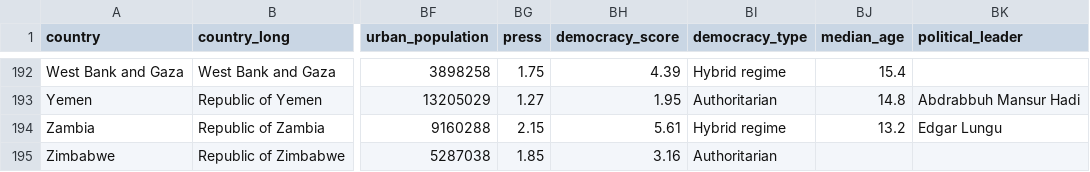
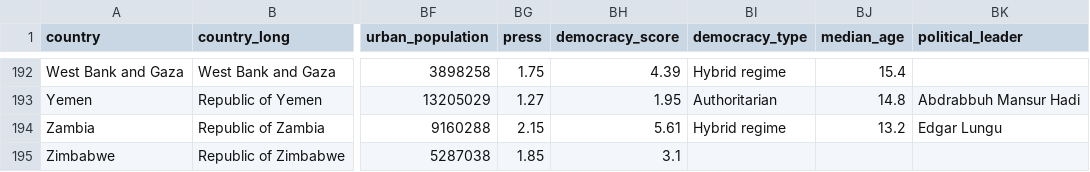
Before and after one commit to shivamdevraj02/Panda, a CSV file: Countries.csv, drawn as a sheet; only a part is shown, gaps mark what is left out; the diff names each change by its address in the sheet, - before the commit and + after, or states it on an @@ line.

Commit message:
Restore Zimbabwe entry in Countries.csv

```diff
--- a/Countries.csv
+++ b/Countries.csv
-BH195 (democracy_score): 3.16
+BH195 (democracy_score): 3.1
-BI195 (democracy_type): Authoritarian
+BI195 (democracy_type): (empty)
```
